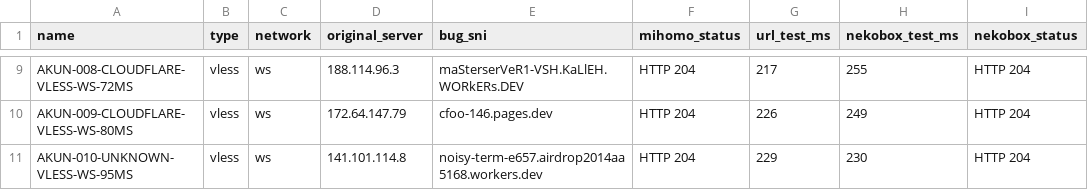
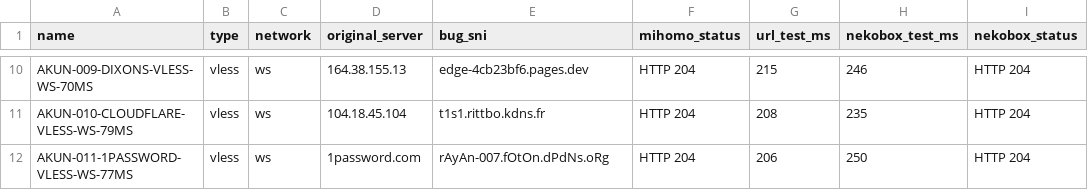
Before and after one commit to adiorany3/ConvertYAML, a CSV file: nekobox_test_report.csv, drawn as a sheet; only a part is shown, gaps mark what is left out; addresses are those after the commit; the diff covers the shown part only; the diff names each change by its address in the sheet, - before the commit and + after, or states it on an @@ line.

```diff
--- a/nekobox_test_report.csv
+++ b/nekobox_test_report.csv
-A10 (name): AKUN-008-CLOUDFLARE-VLESS-WS-72MS
+A10 (name): AKUN-009-DIXONS-VLESS-WS-70MS
-D10 (original_server): 188.114.96.3
+D10 (original_server): 164.38.155.13
-E10 (bug_sni): maSterserVeR1-VSH.KaLlEH.WORkERs.DEV
+E10 (bug_sni): edge-4cb23bf6.pages.dev
-G10 (url_test_ms): 217
+G10 (url_test_ms): 215
-H10 (nekobox_test_ms): 255
+H10 (nekobox_test_ms): 246
-A11 (name): AKUN-009-CLOUDFLARE-VLESS-WS-80MS
+A11 (name): AKUN-010-CLOUDFLARE-VLESS-WS-79MS
-D11 (original_server): 172.64.147.79
+D11 (original_server): 104.18.45.104
-E11 (bug_sni): cfoo-146.pages.dev
+E11 (bug_sni): t1s1.rittbo.kdns.fr
-G11 (url_test_ms): 226
+G11 (url_test_ms): 208
-H11 (nekobox_test_ms): 249
+H11 (nekobox_test_ms): 235
-A12 (name): AKUN-010-UNKNOWN-VLESS-WS-95MS
+A12 (name): AKUN-011-1PASSWORD-VLESS-WS-77MS
-D12 (original_server): 141.101.114.8
+D12 (original_server): 1password.com
-E12 (bug_sni): noisy-term-e657.airdrop2014aa5168.workers.dev
+E12 (bug_sni): rAyAn-007.fOtOn.dPdNs.oRg
-G12 (url_test_ms): 229
+G12 (url_test_ms): 206
-H12 (nekobox_test_ms): 230
+H12 (nekobox_test_ms): 250
```
Also changed, not shown: 2 added rows, 1 removed row and 26 edited cells elsewhere in this file, openclash_auto_report.csv, urltest_report.csv, 10 other files.
